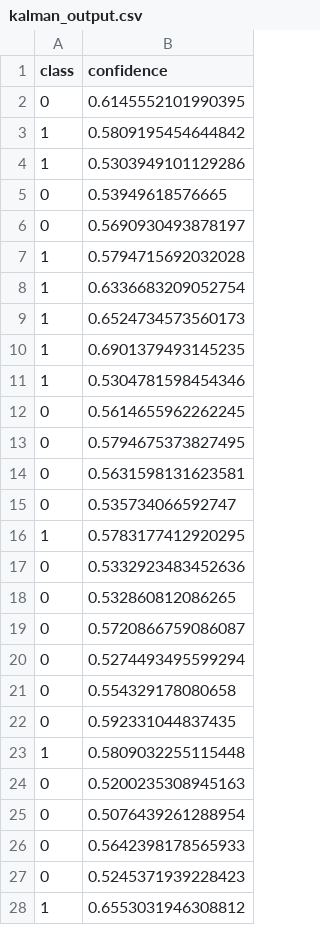
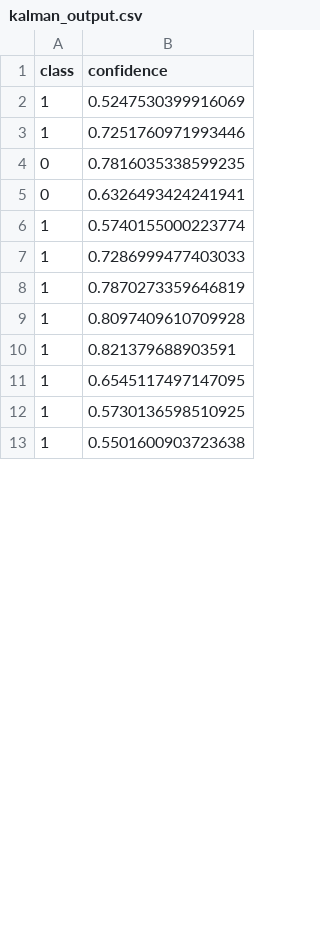
Before and after one commit to charlesluizmendes/RadnetFusion, a CSV file: outputs/kalman_output.csv, drawn as a sheet; only a part is shown; the diff covers the shown part only.

```diff
--- a/outputs/kalman_output.csv
+++ b/outputs/kalman_output.csv
@@ -1,28 +1,13 @@
 class,confidence
-0,0.6145552101990395
-1,0.5809195454644842
-1,0.5303949101129286
-0,0.53949618576665
-0,0.5690930493878197
-1,0.5794715692032028
-1,0.6336683209052754
-1,0.6524734573560173
-1,0.6901379493145235
-1,0.5304781598454346
-0,0.5614655962262245
-0,0.5794675373827495
-0,0.5631598131623581
-0,0.535734066592747
-1,0.5783177412920295
-0,0.5332923483452636
-0,0.532860812086265
-0,0.5720866759086087
-0,0.5274493495599294
-0,0.554329178080658
-0,0.592331044837435
-1,0.5809032255115448
-0,0.5200235308945163
-0,0.5076439261288954
-0,0.5642398178565933
-0,0.5245371939228423
-1,0.6553031946308812
+1,0.5247530399916069
+1,0.7251760971993446
+0,0.7816035338599235
+0,0.6326493424241941
+1,0.5740155000223774
+1,0.7286999477403033
+1,0.7870273359646819
+1,0.8097409610709928
+1,0.821379688903591
+1,0.6545117497147095
+1,0.5730136598510925
+1,0.5501600903723638
```
Also changed, not shown: 34 added rows, 19 removed rows and 4 edited cells elsewhere in this file, outputs/fuzzy_output.csv, 7 other files.
